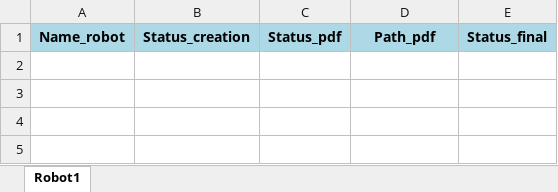
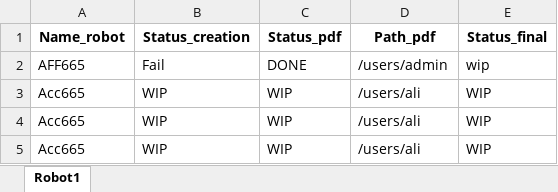
Before and after one commit to aliSg98/robot, an Excel workbook: LOG/Robot.xlsx, sheet Robot1, drawn as a sheet; values as stored, in another font and other column widths than the file's, no borders; the diff names each change by its address in the sheet, - before the commit and + after, or states it on an @@ line.

Commit message:
Robot3.0

```diff
--- a/LOG/Robot.xlsx (sheet Robot1)
+++ b/LOG/Robot.xlsx (sheet Robot1)
-A1:E1 fill: #ADD8E6
+A1:E1 fill: none
+row 2: AFF665 | Fail | DONE | /users/admin | wip
+row 3: Acc665 | WIP | WIP | /users/ali | WIP
+row 4: Acc665 | WIP | WIP | /users/ali | WIP
+row 5: Acc665 | WIP | WIP | /users/ali | WIP
```
Also changed, not shown: 3 other files.
